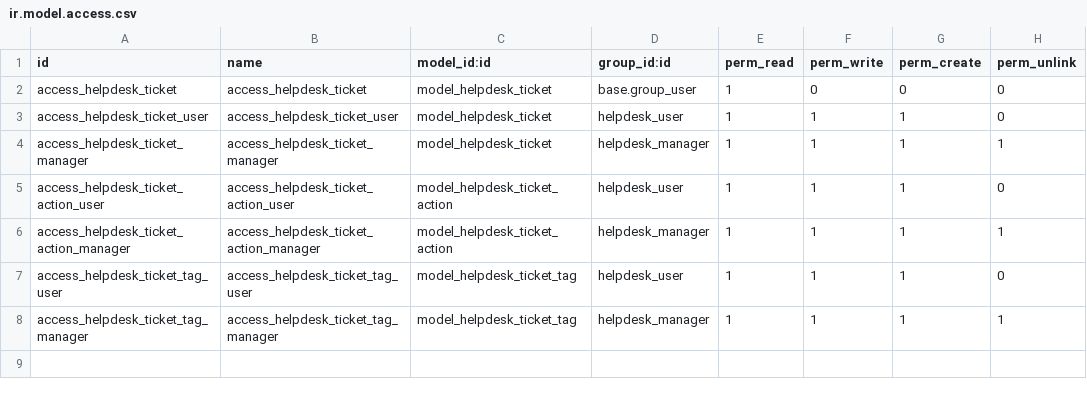
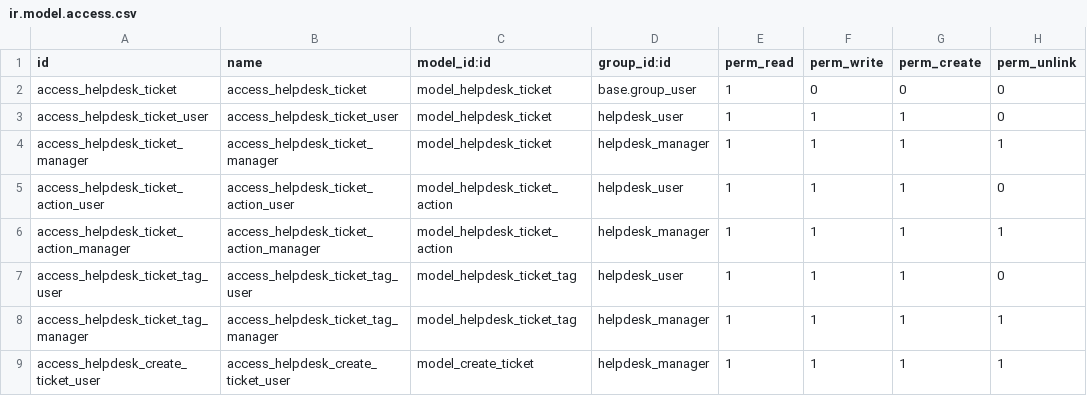
Before and after one commit to marcpp/curso2021-01, a CSV file: helpdesk_marcponce/security/ir.model.access.csv, drawn as a sheet.

```diff
--- a/helpdesk_marcponce/security/ir.model.access.csv
+++ b/helpdesk_marcponce/security/ir.model.access.csv
@@ -8 +8,2 @@ access_helpdesk_ticket_tag_user,access_helpdesk_ticket_tag_user,model_helpdesk_t
 access_helpdesk_ticket_tag_manager,access_helpdesk_ticket_tag_manager,model_helpdesk_ticket_tag,helpdesk_manager,1,1,1,1
+access_helpdesk_create_ticket_user,access_helpdesk_create_ticket_user,model_create_ticket,helpdesk_manager,1,1,1,1
```
Also changed, not shown: 5 other files.
